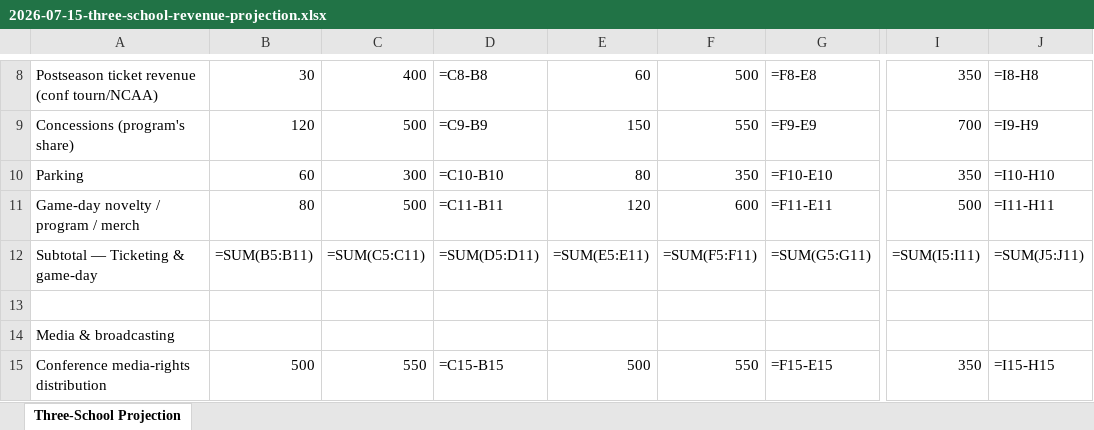
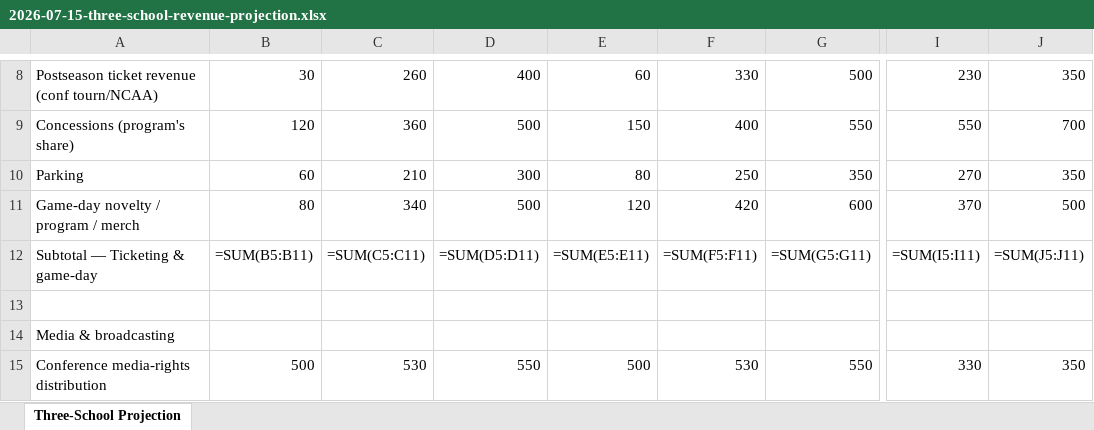
Before and after one commit to ndesilva12/brain-vault, an Excel workbook: cinderella/Outputs/2026-07-15-three-school-revenue-projection.xlsx, sheet Three-School Projection, drawn as a sheet; only a part is shown, gaps mark what is left out; values as stored, in another font and other column widths than the file's, no cell formats; formulas without a stored value are shown as written; the diff covers the shown part only; the diff names each change by its address in the sheet, - before the commit and + after, or states it on an @@ line.

```diff
--- a/cinderella/Outputs/2026-07-15-three-school-revenue-projection.xlsx (sheet Three-School Projection)
+++ b/cinderella/Outputs/2026-07-15-three-school-revenue-projection.xlsx (sheet Three-School Projection)
-C8: 400
+C8: 260
-D8: =C8-B8
+D8: 400
-F8: 500
+F8: 330
-G8: =F8-E8
+G8: 500
-I8: 350
+I8: 230
-J8: =I8-H8
+J8: 350
-C9: 500
+C9: 360
-D9: =C9-B9
+D9: 500
-F9: 550
+F9: 400
-G9: =F9-E9
+G9: 550
-I9: 700
+I9: 550
-J9: =I9-H9
+J9: 700
-C10: 300
+C10: 210
-D10: =C10-B10
+D10: 300
-F10: 350
+F10: 250
-G10: =F10-E10
+G10: 350
-I10: 350
+I10: 270
-J10: =I10-H10
+J10: 350
-C11: 500
+C11: 340
-D11: =C11-B11
+D11: 500
-F11: 600
+F11: 420
-G11: =F11-E11
+G11: 600
-I11: 500
+I11: 370
-J11: =I11-H11
+J11: 500
-C15: 550
+C15: 530
-D15: =C15-B15
+D15: 550
-F15: 550
+F15: 530
-G15: =F15-E15
+G15: 550
-I15: 350
+I15: 330
-J15: =I15-H15
+J15: 350
```
Also changed, not shown: 1 added row, 3 removed rows and 282 edited cells elsewhere in this sheet, cell formats.
